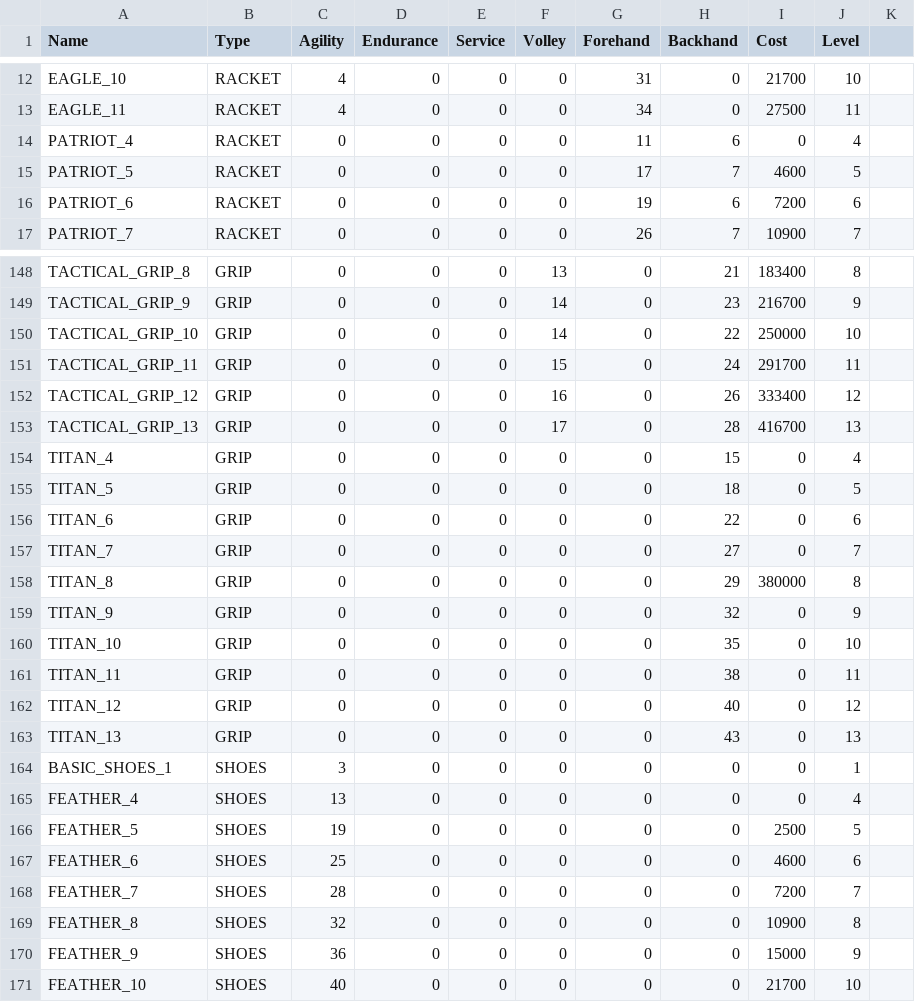
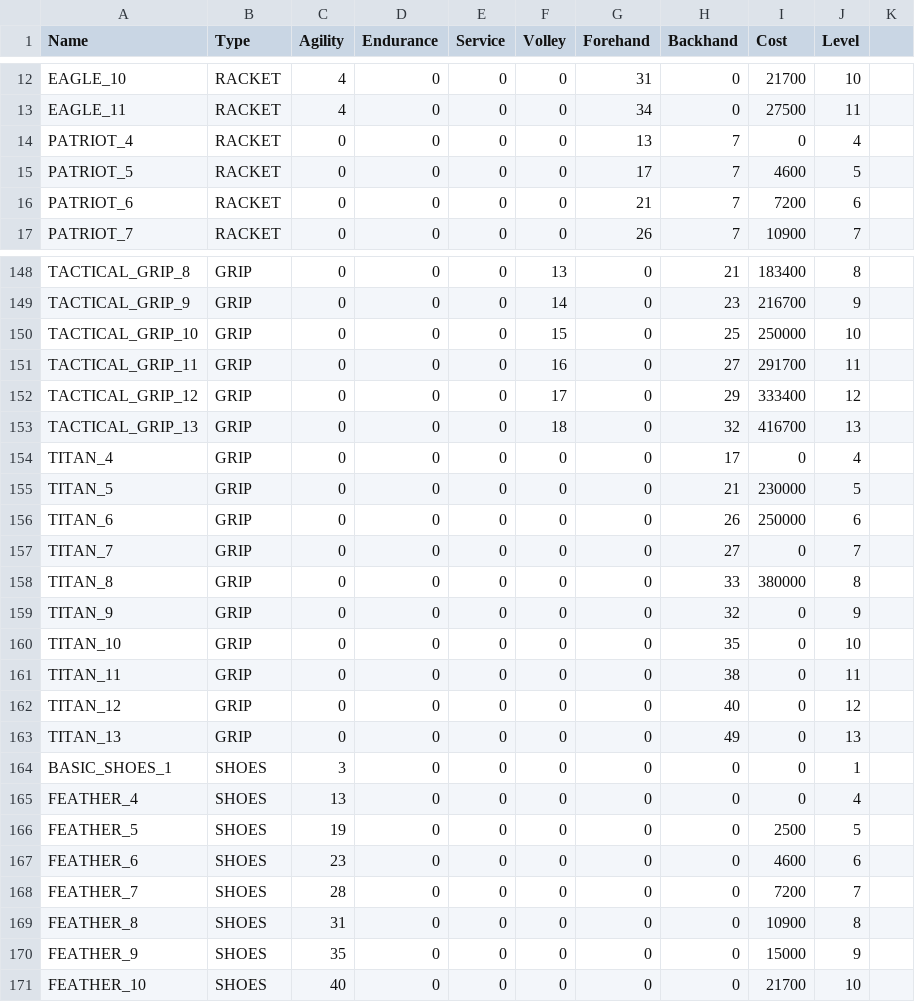
Before and after one commit to StephaneWeber/TennisApp, a CSV file: src/main/resources/data/gear.csv, drawn as a sheet; only a part is shown, gaps mark what is left out; the diff covers the shown part only.

```diff
--- a/src/main/resources/data/gear.csv
+++ b/src/main/resources/data/gear.csv
@@ -13,5 +13,5 @@ EAGLE_10,RACKET,4,0,0,0,31,0,21700,10
 EAGLE_11,RACKET,4,0,0,0,34,0,27500,11
-PATRIOT_4,RACKET,0,0,0,0,11,6,0,4
+PATRIOT_4,RACKET,0,0,0,0,13,7,0,4
 PATRIOT_5,RACKET,0,0,0,0,17,7,4600,5
-PATRIOT_6,RACKET,0,0,0,0,19,6,7200,6
+PATRIOT_6,RACKET,0,0,0,0,21,7,7200,6
 PATRIOT_7,RACKET,0,0,0,0,26,7,10900,7
@@ -149,11 +149,11 @@ TACTICAL_GRIP_8,GRIP,0,0,0,13,0,21,183400,8
 TACTICAL_GRIP_9,GRIP,0,0,0,14,0,23,216700,9
-TACTICAL_GRIP_10,GRIP,0,0,0,14,0,22,250000,10
-TACTICAL_GRIP_11,GRIP,0,0,0,15,0,24,291700,11
-TACTICAL_GRIP_12,GRIP,0,0,0,16,0,26,333400,12
-TACTICAL_GRIP_13,GRIP,0,0,0,17,0,28,416700,13
-TITAN_4,GRIP,0,0,0,0,0,15,0,4
-TITAN_5,GRIP,0,0,0,0,0,18,0,5
-TITAN_6,GRIP,0,0,0,0,0,22,0,6
+TACTICAL_GRIP_10,GRIP,0,0,0,15,0,25,250000,10
+TACTICAL_GRIP_11,GRIP,0,0,0,16,0,27,291700,11
+TACTICAL_GRIP_12,GRIP,0,0,0,17,0,29,333400,12
+TACTICAL_GRIP_13,GRIP,0,0,0,18,0,32,416700,13
+TITAN_4,GRIP,0,0,0,0,0,17,0,4
+TITAN_5,GRIP,0,0,0,0,0,21,230000,5
+TITAN_6,GRIP,0,0,0,0,0,26,250000,6
 TITAN_7,GRIP,0,0,0,0,0,27,0,7
-TITAN_8,GRIP,0,0,0,0,0,29,380000,8
+TITAN_8,GRIP,0,0,0,0,0,33,380000,8
 TITAN_9,GRIP,0,0,0,0,0,32,0,9
@@ -162,3 +162,3 @@ TITAN_11,GRIP,0,0,0,0,0,38,0,11
 TITAN_12,GRIP,0,0,0,0,0,40,0,12
-TITAN_13,GRIP,0,0,0,0,0,43,0,13
+TITAN_13,GRIP,0,0,0,0,0,49,0,13
 BASIC_SHOES_1,SHOES,3,0,0,0,0,0,0,1
@@ -166,6 +166,6 @@ FEATHER_4,SHOES,13,0,0,0,0,0,0,4
 FEATHER_5,SHOES,19,0,0,0,0,0,2500,5
-FEATHER_6,SHOES,25,0,0,0,0,0,4600,6
+FEATHER_6,SHOES,23,0,0,0,0,0,4600,6
 FEATHER_7,SHOES,28,0,0,0,0,0,7200,7
-FEATHER_8,SHOES,32,0,0,0,0,0,10900,8
-FEATHER_9,SHOES,36,0,0,0,0,0,15000,9
+FEATHER_8,SHOES,31,0,0,0,0,0,10900,8
+FEATHER_9,SHOES,35,0,0,0,0,0,15000,9
 FEATHER_10,SHOES,40,0,0,0,0,0,21700,10
```
Also changed, not shown: 161 edited cells elsewhere in this file, src/main/resources/data/owned_gear.csv, 5 other files.
